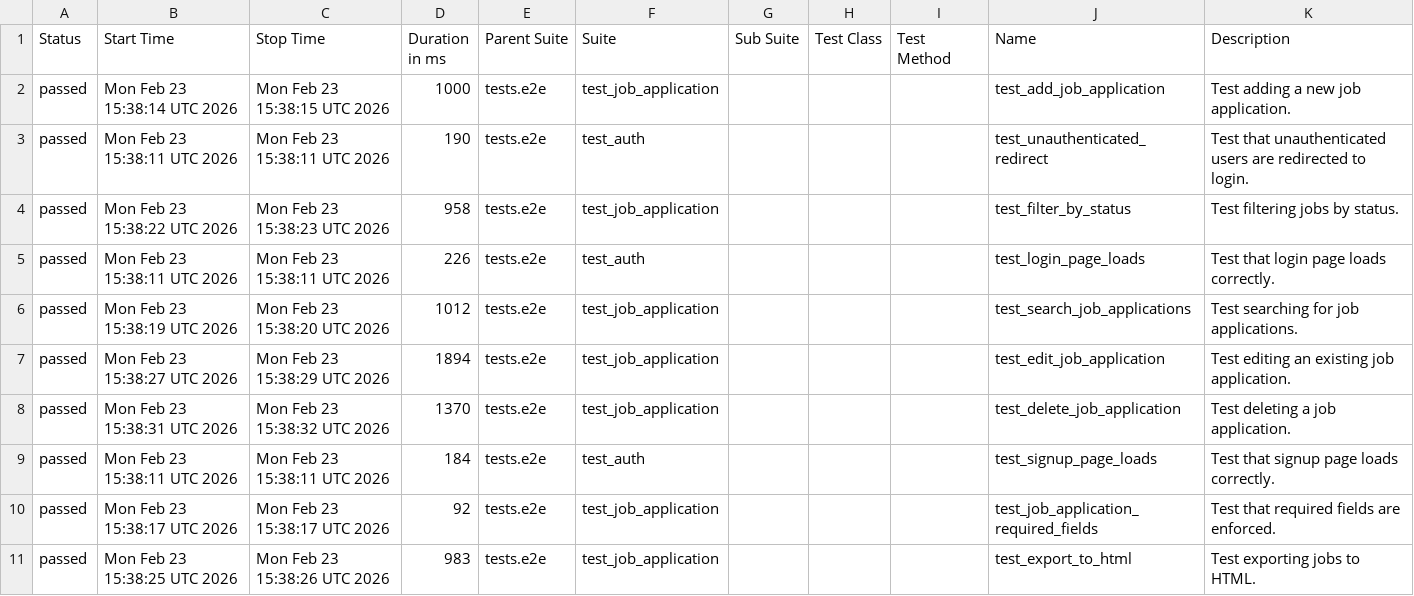
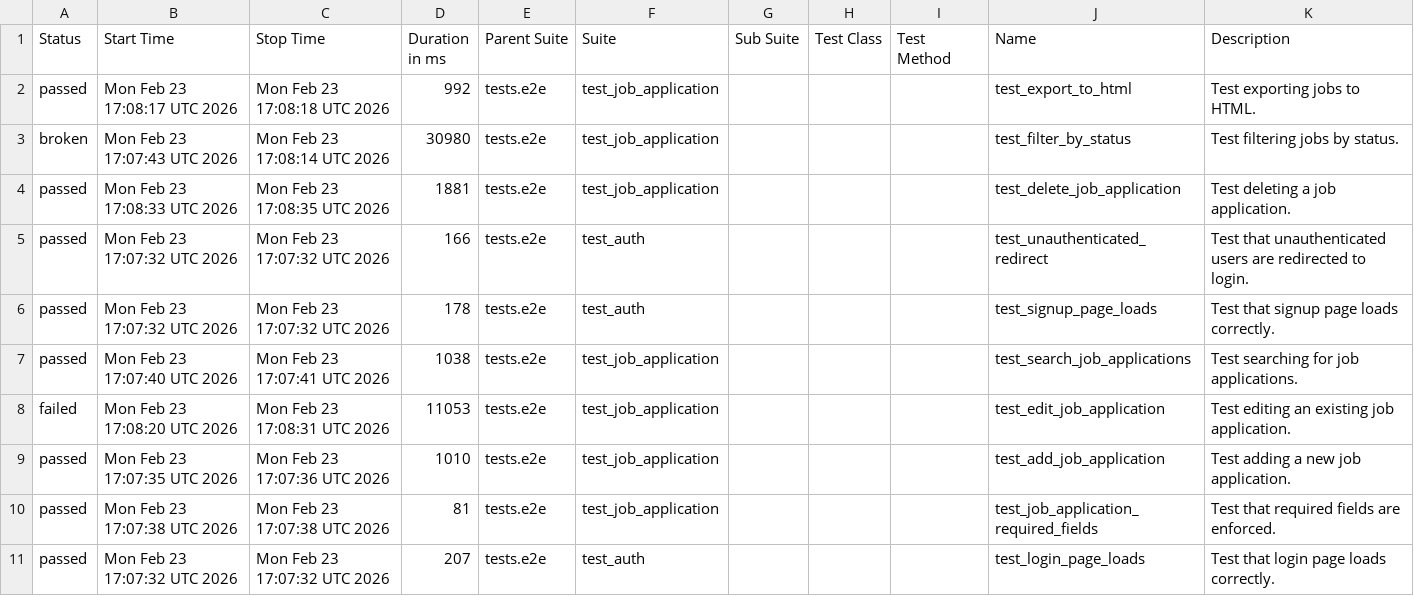
Before and after one commit to msolomianiuk/job-application-tracker, a CSV file: data/suites.csv, drawn as a sheet.

```diff
--- a/data/suites.csv
+++ b/data/suites.csv
@@ -1,11 +1,11 @@
 "Status","Start Time","Stop Time","Duration in ms","Parent Suite","Suite","Sub Suite","Test Class","Test Method","Name","Description"
-"passed","Mon Feb 23 15:38:14 UTC 2026","Mon Feb 23 15:38:15 UTC 2026","1000","tests.e2e","test_job_application","","","","test_add_job_application","Test adding a new job application."
-"passed","Mon Feb 23 15:38:11 UTC 2026","Mon Feb 23 15:38:11 UTC 2026","190","tests.e2e","test_auth","","","","test_unauthenticated_redirect","Test that unauthenticated users are redirected to login."
-"passed","Mon Feb 23 15:38:22 UTC 2026","Mon Feb 23 15:38:23 UTC 2026","958","tests.e2e","test_job_application","","","","test_filter_by_status","Test filtering jobs by status."
-"passed","Mon Feb 23 15:38:11 UTC 2026","Mon Feb 23 15:38:11 UTC 2026","226","tests.e2e","test_auth","","","","test_login_page_loads","Test that login page loads correctly."
-"passed","Mon Feb 23 15:38:19 UTC 2026","Mon Feb 23 15:38:20 UTC 2026","1012","tests.e2e","test_job_application","","","","test_search_job_applications","Test searching for job applications."
-"passed","Mon Feb 23 15:38:27 UTC 2026","Mon Feb 23 15:38:29 UTC 2026","1894","tests.e2e","test_job_application","","","","test_edit_job_application","Test editing an existing job application."
-"passed","Mon Feb 23 15:38:31 UTC 2026","Mon Feb 23 15:38:32 UTC 2026","1370","tests.e2e","test_job_application","","","","test_delete_job_application","Test deleting a job application."
-"passed","Mon Feb 23 15:38:11 UTC 2026","Mon Feb 23 15:38:11 UTC 2026","184","tests.e2e","test_auth","","","","test_signup_page_loads","Test that signup page loads correctly."
-"passed","Mon Feb 23 15:38:17 UTC 2026","Mon Feb 23 15:38:17 UTC 2026","92","tests.e2e","test_job_application","","","","test_job_application_required_fields","Test that required fields are enforced."
-"passed","Mon Feb 23 15:38:25 UTC 2026","Mon Feb 23 15:38:26 UTC 2026","983","tests.e2e","test_job_application","","","","test_export_to_html","Test exporting jobs to HTML."
+"passed","Mon Feb 23 17:08:17 UTC 2026","Mon Feb 23 17:08:18 UTC 2026","992","tests.e2e","test_job_application","","","","test_export_to_html","Test exporting jobs to HTML."
+"broken","Mon Feb 23 17:07:43 UTC 2026","Mon Feb 23 17:08:14 UTC 2026","30980","tests.e2e","test_job_application","","","","test_filter_by_status","Test filtering jobs by status."
+"passed","Mon Feb 23 17:08:33 UTC 2026","Mon Feb 23 17:08:35 UTC 2026","1881","tests.e2e","test_job_application","","","","test_delete_job_application","Test deleting a job application."
+"passed","Mon Feb 23 17:07:32 UTC 2026","Mon Feb 23 17:07:32 UTC 2026","166","tests.e2e","test_auth","","","","test_unauthenticated_redirect","Test that unauthenticated users are redirected to login."
+"passed","Mon Feb 23 17:07:32 UTC 2026","Mon Feb 23 17:07:32 UTC 2026","178","tests.e2e","test_auth","","","","test_signup_page_loads","Test that signup page loads correctly."
+"passed","Mon Feb 23 17:07:40 UTC 2026","Mon Feb 23 17:07:41 UTC 2026","1038","tests.e2e","test_job_application","","","","test_search_job_applications","Test searching for job applications."
+"failed","Mon Feb 23 17:08:20 UTC 2026","Mon Feb 23 17:08:31 UTC 2026","11053","tests.e2e","test_job_application","","","","test_edit_job_application","Test editing an existing job application."
+"passed","Mon Feb 23 17:07:35 UTC 2026","Mon Feb 23 17:07:36 UTC 2026","1010","tests.e2e","test_job_application","","","","test_add_job_application","Test adding a new job application."
+"passed","Mon Feb 23 17:07:38 UTC 2026","Mon Feb 23 17:07:38 UTC 2026","81","tests.e2e","test_job_application","","","","test_job_application_required_fields","Test that required fields are enforced."
+"passed","Mon Feb 23 17:07:32 UTC 2026","Mon Feb 23 17:07:32 UTC 2026","207","tests.e2e","test_auth","","","","test_login_page_loads","Test that login page loads correctly."
```
Also changed, not shown: data/behaviors.csv, 43 other files.
